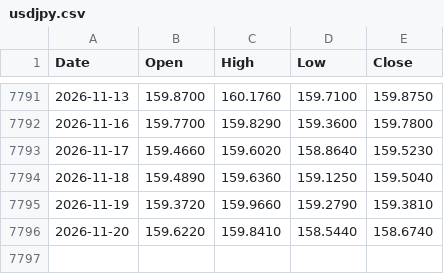
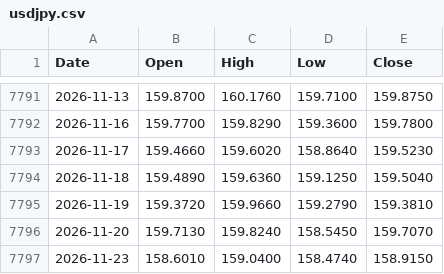
Before and after one commit to muneon0726-create/automation-market, a CSV file: data/usdjpy.csv, drawn as a sheet; only a part is shown, gaps mark what is left out.

```diff
--- a/data/usdjpy.csv
+++ b/data/usdjpy.csv
@@ -7795,2 +7795,3 @@ Date,Open,High,Low,Close
 2026-11-19,159.3720,159.9660,159.2790,159.3810
-2026-11-20,159.6220,159.8410,158.5440,158.6740
+2026-11-20,159.7130,159.8240,158.5450,159.7070
+2026-11-23,158.6010,159.0400,158.4740,158.9150
```
Also changed, not shown: data/2802.csv, data/6146.csv, 14 other files.
